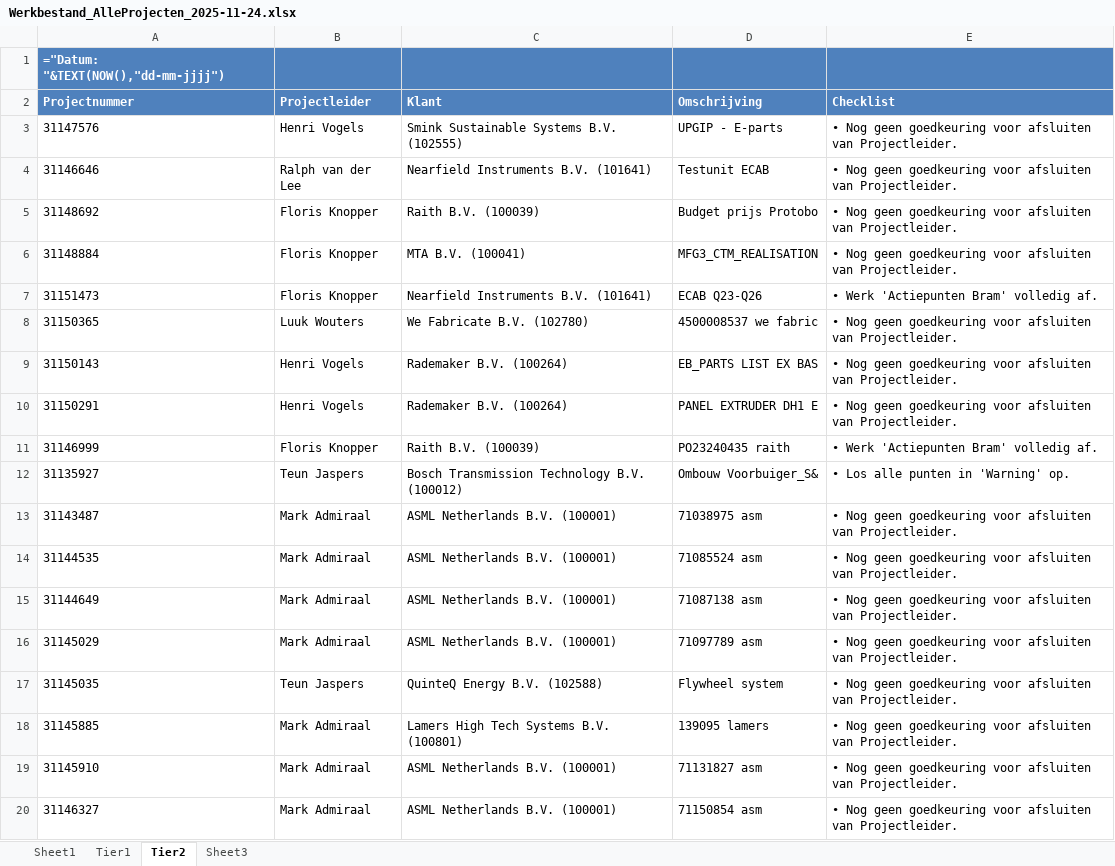
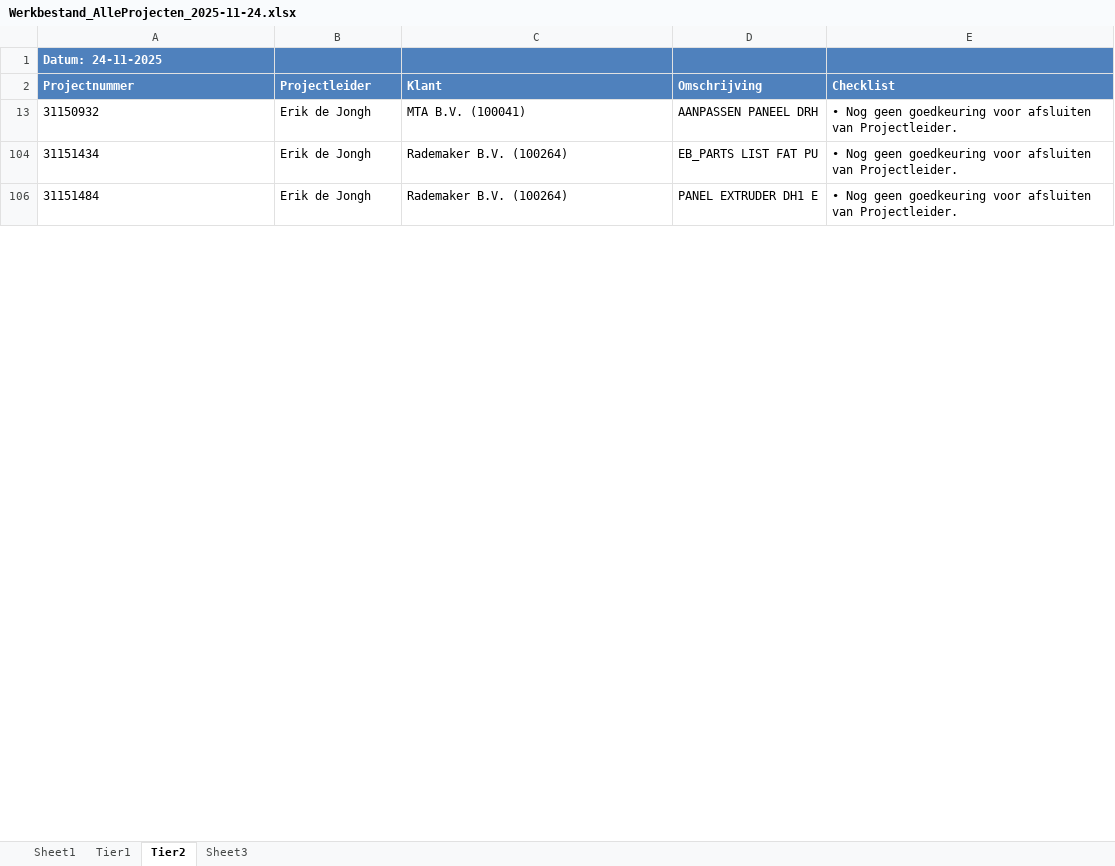
Before and after one commit to Bramos96/ProjectAdministrationVHE, an Excel workbook: Output/Werkbestand_AlleProjecten_2025-11-24.xlsx, sheet Tier2, drawn as a sheet; only a part is shown; values as stored, in another font and other column widths than the file's, no borders; formulas without a stored value are shown as written; removed rows and columns are numbered as before the commit, all else as after; the diff covers the shown part only; the diff names each change by its address in the sheet, - before the commit and + after, or states it on an @@ line.

Commit message:
aanpassingen gemaakt zodat actiepunten bram gewist kan worden en de lege waarde vervolgens goed wordt gesynct

```diff
--- a/Output/Werkbestand_AlleProjecten_2025-11-24.xlsx (sheet Tier2)
+++ b/Output/Werkbestand_AlleProjecten_2025-11-24.xlsx (sheet Tier2)
-A1 (Projectnummer): ="Datum: "&TEXT(NOW(),"dd-mm-jjjj")
+A1 (Projectnummer): Datum: 24-11-2025
@@ row 3 hidden: 31147576 | Henri Vogels | Smink Sustainable Systems B.V. (102555) | UPGIP - E-parts | • Nog geen goedkeuring voor afsluiten van Projectleider. @@
@@ row 4 hidden: 31146646 | Ralph van der Lee | Nearfield Instruments B.V. (101641) | Testunit ECAB | • Nog geen goedkeuring voor afsluiten van Projectleider. @@
@@ row 5 hidden: 31148692 | Floris Knopper | Raith B.V. (100039) | Budget prijs Protobo | • Nog geen goedkeuring voor afsluiten van Projectleider. @@
@@ row 6 hidden: 31148884 | Floris Knopper | MTA B.V. (100041) | MFG3_CTM_REALISATION | • Nog geen goedkeuring voor afsluiten van Projectleider. @@
@@ row 7 hidden: 31151473 | Floris Knopper | Nearfield Instruments B.V. (101641) | ECAB Q23-Q26 | • Werk 'Actiepunten Bram' volledig af. @@
@@ row 8 hidden: 31150365 | Luuk Wouters | We Fabricate B.V. (102780) | 4500008537 we fabric | • Nog geen goedkeuring voor afsluiten van Projectleider. @@
+row 13: 31150932 | Erik de Jongh | MTA B.V. (100041) | AANPASSEN PANEEL DRH | • Nog geen goedkeuring voor afsluiten van Projectleider.
-A104 (Projectnummer): 31150143
+A104 (Projectnummer): 31151434
-B104 (Projectleider): Henri Vogels
+B104 (Projectleider): Erik de Jongh
-D104 (Omschrijving): EB_PARTS LIST EX BAS
+D104 (Omschrijving): EB_PARTS LIST FAT PU
-A106 (Projectnummer): 31150291
+A106 (Projectnummer): 31151484
-B106 (Projectleider): Henri Vogels
+B106 (Projectleider): Erik de Jongh
-row 11: 31146999 | Floris Knopper | Raith B.V. (100039) | PO23240435 raith | • Werk 'Actiepunten Bram' volledig af.
@@ row 12 hidden: 31135927 | Teun Jaspers | Bosch Transmission Technology B.V. (100012) | Ombouw Voorbuiger_S& | • Los alle punten in 'Warning' op. @@
@@ row 13 hidden: 31143487 | Mark Admiraal | ASML Netherlands B.V. (100001) | 71038975 asm | • Nog geen goedkeuring voor afsluiten van Projectleider. @@
@@ row 14 hidden: 31144535 | Mark Admiraal | ASML Netherlands B.V. (100001) | 71085524 asm | • Nog geen goedkeuring voor afsluiten van Projectleider. @@
@@ row 15 hidden: 31144649 | Mark Admiraal | ASML Netherlands B.V. (100001) | 71087138 asm | • Nog geen goedkeuring voor afsluiten van Projectleider. @@
@@ row 16 hidden: 31145029 | Mark Admiraal | ASML Netherlands B.V. (100001) | 71097789 asm | • Nog geen goedkeuring voor afsluiten van Projectleider. @@
@@ row 17 hidden: 31145035 | Teun Jaspers | QuinteQ Energy B.V. (102588) | Flywheel system | • Nog geen goedkeuring voor afsluiten van Projectleider. @@
@@ row 18 hidden: 31145885 | Mark Admiraal | Lamers High Tech Systems B.V. (100801) | 139095 lamers | • Nog geen goedkeuring voor afsluiten van Projectleider. @@
@@ row 19 hidden: 31145910 | Mark Admiraal | ASML Netherlands B.V. (100001) | 71131827 asm | • Nog geen goedkeuring voor afsluiten van Projectleider. @@
@@ row 20 hidden: 31146327 | Mark Admiraal | ASML Netherlands B.V. (100001) | 71150854 asm | • Nog geen goedkeuring voor afsluiten van Projectleider. @@
```
Also changed, not shown: 1 added row, 2 removed rows and 165 hidden or unhidden rows elsewhere in this sheet, sheet Sheet3, sheet Sheet1, sheet Tier1, hidden cells, Output/Overzicht_Projectadministratie_Week48_2025.xlsx, 5 other files.
